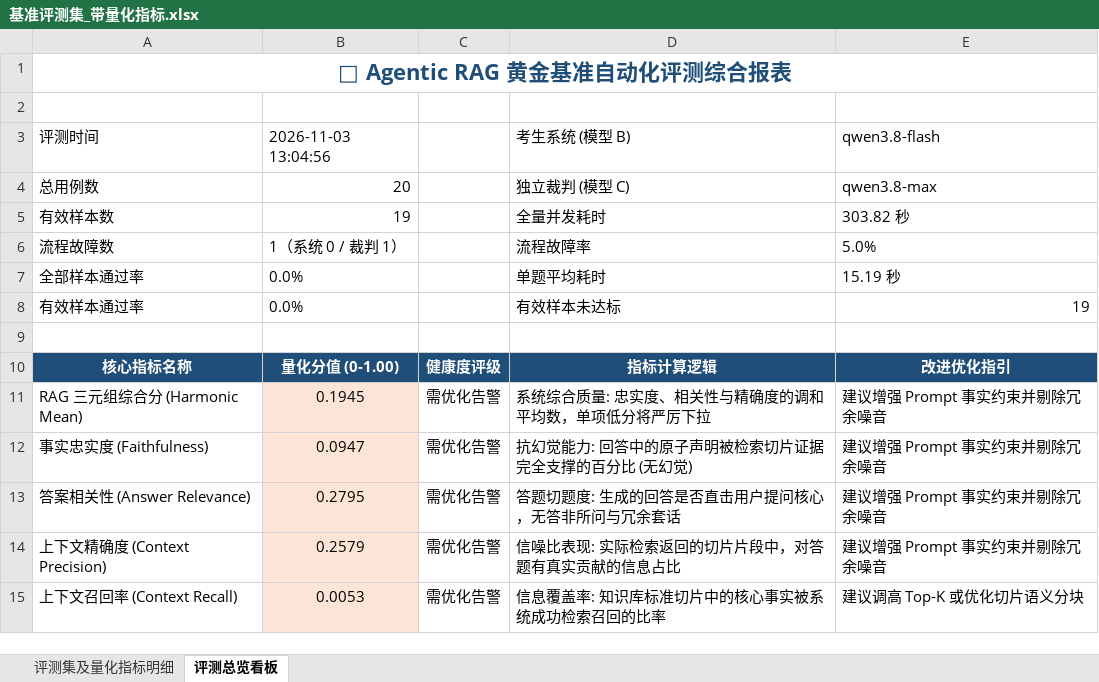
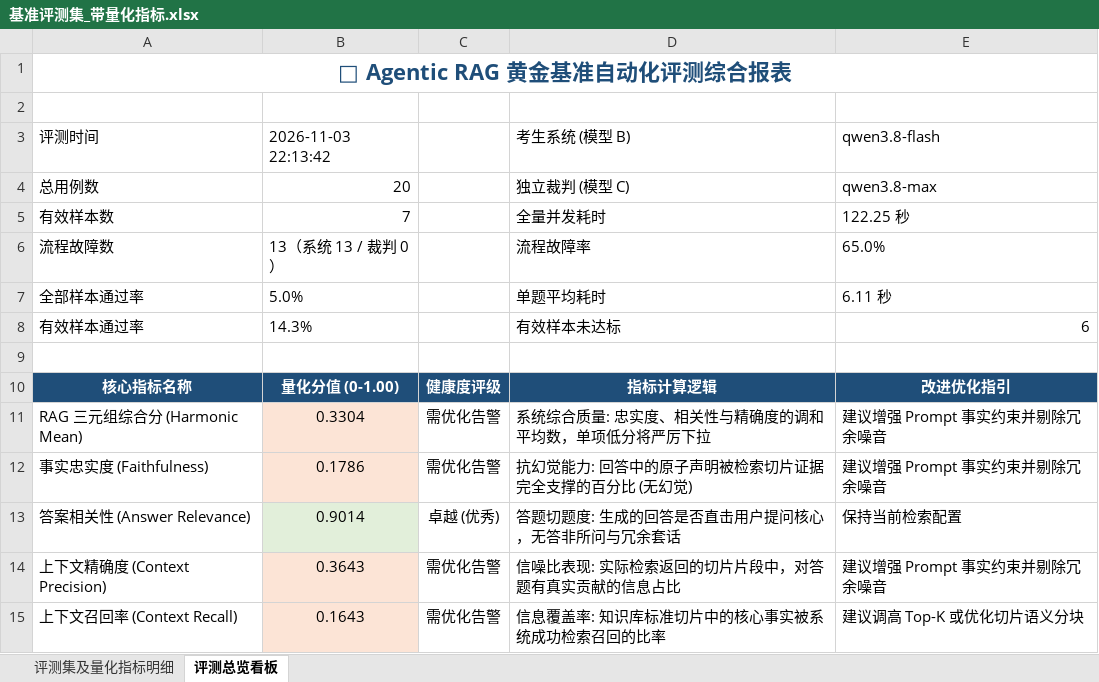
Before and after one commit to Stellar851/Agentic_RAG, an Excel workbook: services/eval_platform/benchmarks/基准评测集_带量化指标.xlsx, sheet 评测总览看板, drawn as a sheet; values as stored, in another font and other column widths than the file's, no borders; the diff names each change by its address in the sheet, - before the commit and + after, or states it on an @@ line.

```diff
--- a/services/eval_platform/benchmarks/基准评测集_带量化指标.xlsx (sheet 评测总览看板)
+++ b/services/eval_platform/benchmarks/基准评测集_带量化指标.xlsx (sheet 评测总览看板)
-B3: 2026-11-03 13:04:56
+B3: 2026-11-03 22:13:42
-B5: 19
+B5: 7
-E5: 303.82 秒
+E5: 122.25 秒
-B6: 1（系统 0 / 裁判 1）
+B6: 13（系统 13 / 裁判 0）
-E6: 5.0%
+E6: 65.0%
-B7: 0.0%
+B7: 5.0%
-E7: 15.19 秒
+E7: 6.11 秒
-B8: 0.0%
+B8: 14.3%
-E8: 19
+E8: 6
-B11: 0.1945
+B11: 0.3304
-B12: 0.0947
+B12: 0.1786
-B13: 0.2795
+B13: 0.9014
-B13 fill: #FCE4D6
+B13 fill: #E2EFDA
-C13: 需优化告警
+C13: 卓越 (优秀)
-E13: 建议增强 Prompt 事实约束并剔除冗余噪音
+E13: 保持当前检索配置
-B14: 0.2579
+B14: 0.3643
-B15: 0.0053
+B15: 0.1643
```
Also changed, not shown: sheet 评测集及量化指标明细, services/eval_platform/benchmarks/待审核基准测试集.xlsx, 58 other files.
